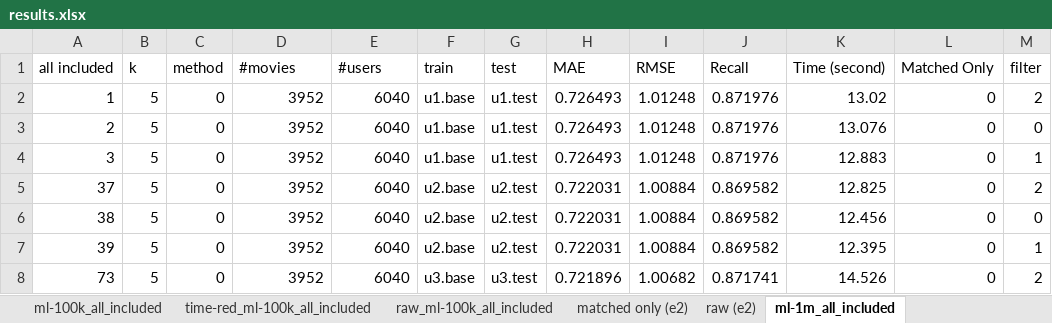
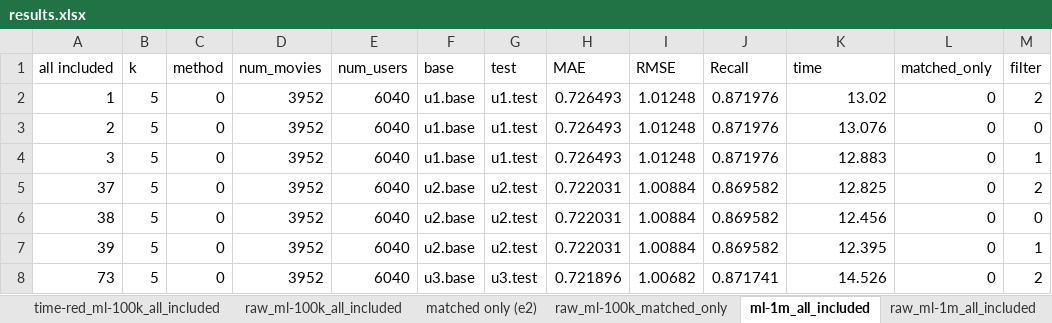
Before and after one commit to tylerwowen/movielens, an Excel workbook: results.xlsx, sheet ml-1m_all_included, drawn as a sheet; only a part is shown; values as stored, in another font and other column widths than the file's, no borders; conditional formats not drawn; the diff names each change by its address in the sheet, - before the commit and + after, or states it on an @@ line.

```diff
--- a/results.xlsx (sheet ml-1m_all_included)
+++ b/results.xlsx (sheet ml-1m_all_included)
-sheet tab: raw (e2)
+sheet tab: raw_ml-100k_matched_only
-D1: #movies
+D1: num_movies
-E1: #users
+E1: num_users
-F1: train
+F1: base
-K1: Time (second)
+K1: time
-L1: Matched Only
+L1: matched_only
```
Also changed, not shown: sheet raw_ml-100k_matched_only, sheet time-red_ml-100k_all_included, sheet matched only (e2), other sheet tabs, 8 other files.
